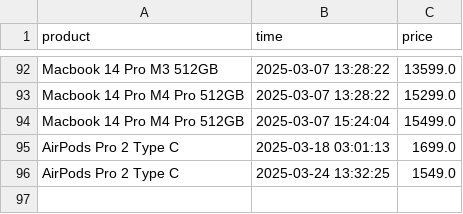
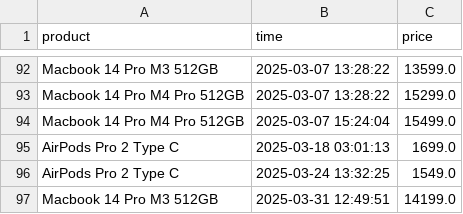
Before and after one commit to parklez/price-monitor-alerter, a CSV file: prices.csv, drawn as a sheet; only a part is shown, gaps mark what is left out.

Commit message:
[Cron] - Update prices.csv

```diff
--- a/prices.csv
+++ b/prices.csv
@@ -96 +96,2 @@ AirPods Pro 2 Type C,2025-03-18 03:01:13,1699.0
 AirPods Pro 2 Type C,2025-03-24 13:32:25,1549.0
+Macbook 14 Pro M3 512GB,2025-03-31 12:49:51,14199.0
```
